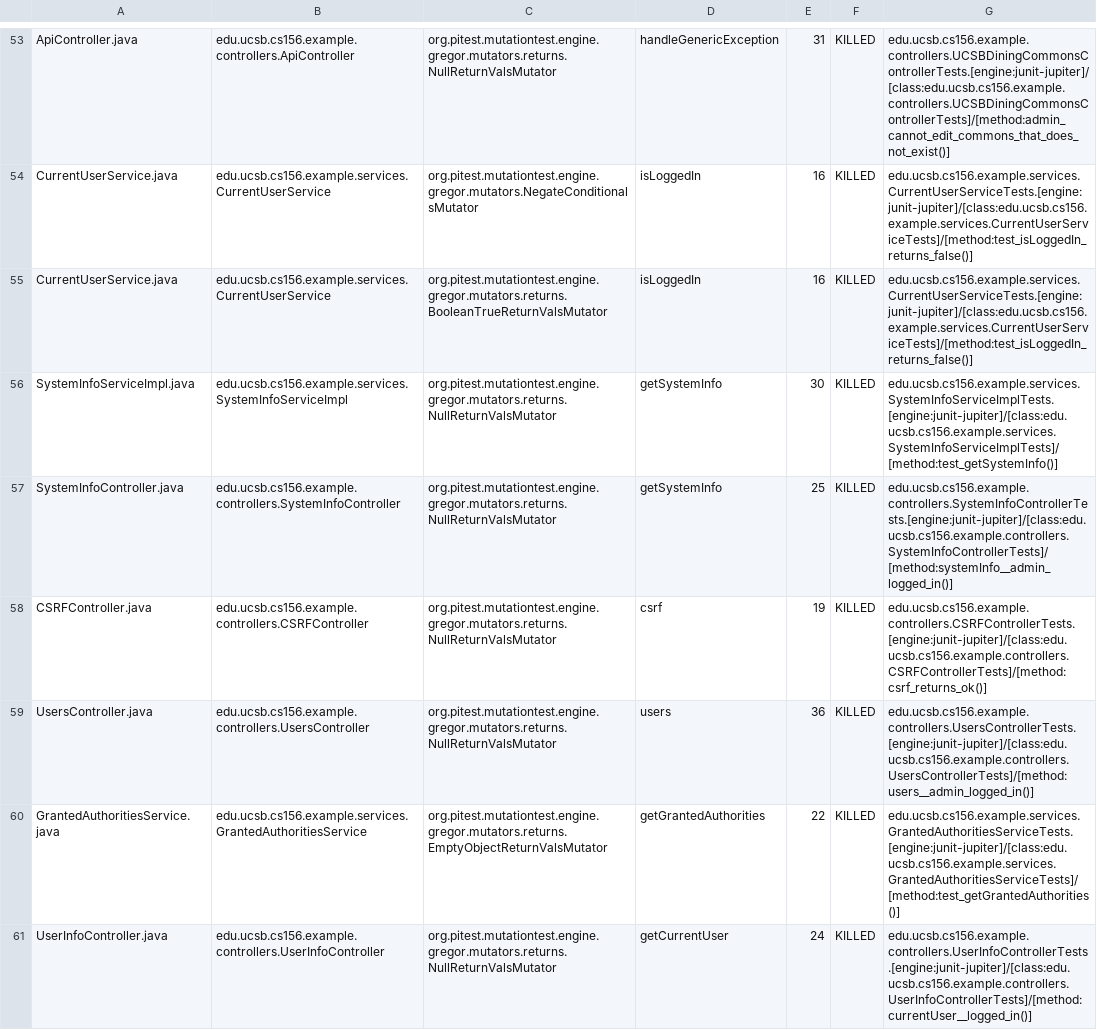
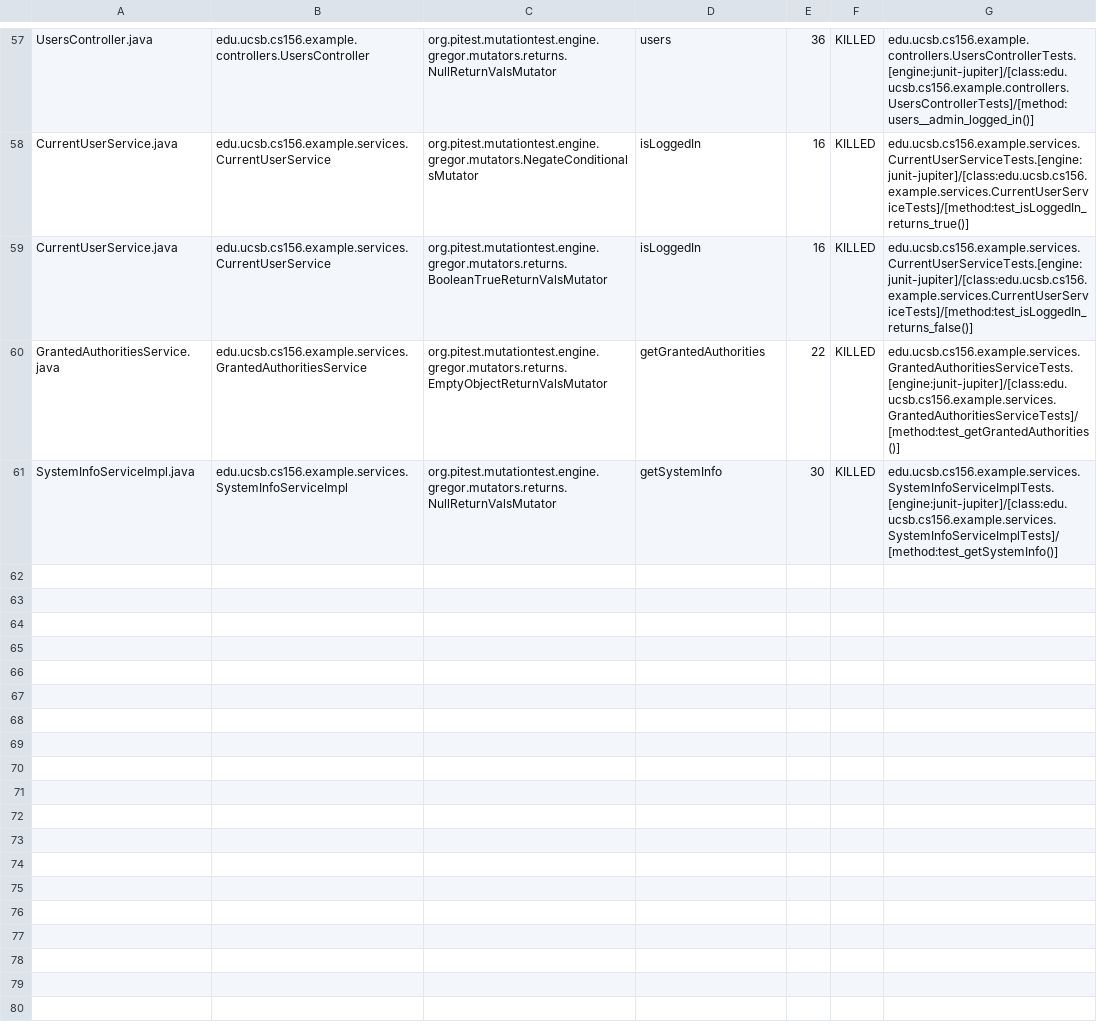
Before and after one commit to ucsb-cs156-m23/STARTER-team03, a CSV file: prs/1/pitest/mutations.csv, drawn as a sheet; only a part is shown, gaps mark what is left out; removed rows and columns are numbered as before the commit, all else as after; the diff covers the shown part only; the diff names each change by its address in the sheet, - before the commit and + after, or states it on an @@ line.

Commit message:
Deploying to gh-pages from @ ucsb-cs156-m23/STARTER-team03@024bb5359eb8f6511c3159618a6a8a84890823ec 🚀

```diff
--- a/prs/1/pitest/mutations.csv
+++ b/prs/1/pitest/mutations.csv
-A57: ApiController.java
+A57: UsersController.java
-B57: edu.ucsb.cs156.example.controllers.ApiController
+B57: edu.ucsb.cs156.example.controllers.UsersController
-D57: handleGenericException
+D57: users
-E57: 31
+E57: 36
-G57: edu.ucsb.cs156.example.controllers.UCSBDiningCommonsControllerTests.[engine:junit-jupiter]/[class:edu.ucsb.cs156.example.controllers.UCSBDiningCommonsControllerTests]/[method:admin_cannot_edit_commons_that_does_not_exist()]
+G57: edu.ucsb.cs156.example.controllers.UsersControllerTests.[engine:junit-jupiter]/[class:edu.ucsb.cs156.example.controllers.UsersControllerTests]/[method:users__admin_logged_in()]
-G58: edu.ucsb.cs156.example.services.CurrentUserServiceTests.[engine:junit-jupiter]/[class:edu.ucsb.cs156.example.services.CurrentUserServiceTests]/[method:test_isLoggedIn_returns_false()]
+G58: edu.ucsb.cs156.example.services.CurrentUserServiceTests.[engine:junit-jupiter]/[class:edu.ucsb.cs156.example.services.CurrentUserServiceTests]/[method:test_isLoggedIn_returns_true()]
@@ row 57 moved to row 18: SystemInfoController.java @@
@@ row 58 moved to row 4: CSRFController.java @@
-row 59: UsersController.java | edu.ucsb.cs156.example.controllers.UsersController | org.pitest.mutationtest.engine.gregor.mutators.returns.NullReturnValsMutator | users | 36 | KILLED | edu.ucsb.cs156.example.controllers.UsersControllerTests.[engine:junit-jupiter]/[class:edu.ucsb.cs156.example.controllers.UsersControllerTests]/[method:users__admin_logged_in()]
@@ row 61 moved to row 56: UserInfoController.java @@
```
Also changed, not shown: 1 added row and 30 moved rows elsewhere in this file, 12 other files.
